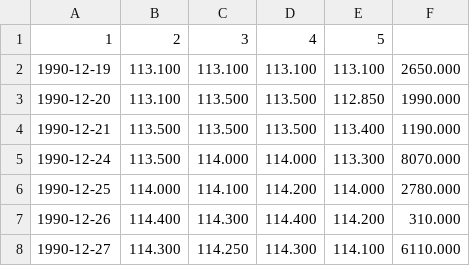
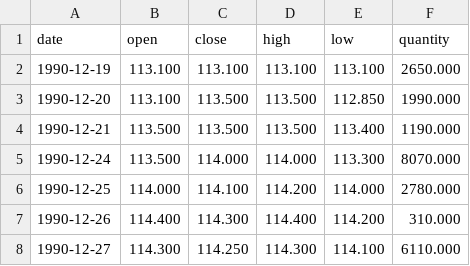
Before and after one commit to 51738256/Prediction-of-SSE-Composite-Index-s-Vix, a CSV file: data/SH_index.csv, drawn as a sheet; only a part is shown; removed rows and columns are numbered as before the commit, all else as after; the diff names each change by its address in the sheet, - before the commit and + after, or states it on an @@ line.

Commit message:
Update SH_index.csv

```diff
--- a/data/SH_index.csv
+++ b/data/SH_index.csv
-row 1: 1 | 2 | 3 | 4 | 5
+row 1: date | open | close | high | low | quantity
```
